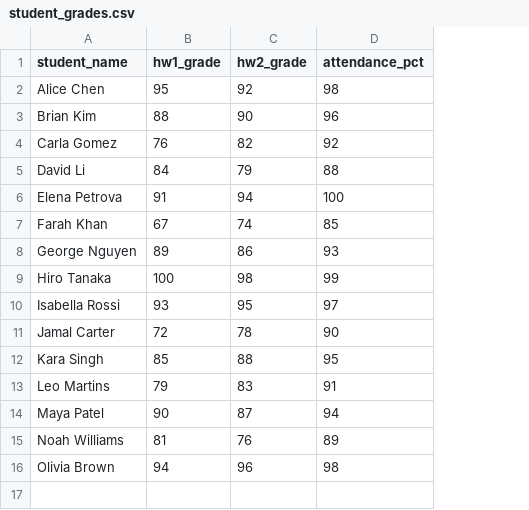
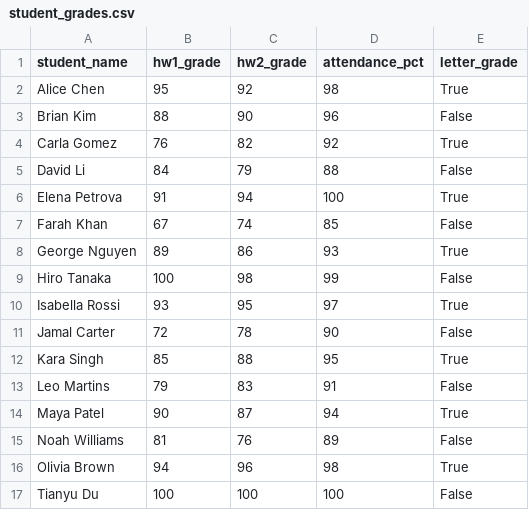
Before and after one commit to TianyuDu/CME193-Autumn-2025, a CSV file: notebooks/student_grades.csv, drawn as a sheet; the diff names each change by its address in the sheet, - before the commit and + after, or states it on an @@ line.

Commit message:
Add Lecture 4 notebook on Data Management with Pandas and update student grades CSV with letter grades

```diff
--- a/notebooks/student_grades.csv
+++ b/notebooks/student_grades.csv
+column E (letter_grade), rows 2-16: True | False | True | False | True | False | True | False | True | False | True | False | True | False | True
+row 17: Tianyu Du | 100 | 100 | 100 | False
```
Also changed, not shown: 2 other files.
